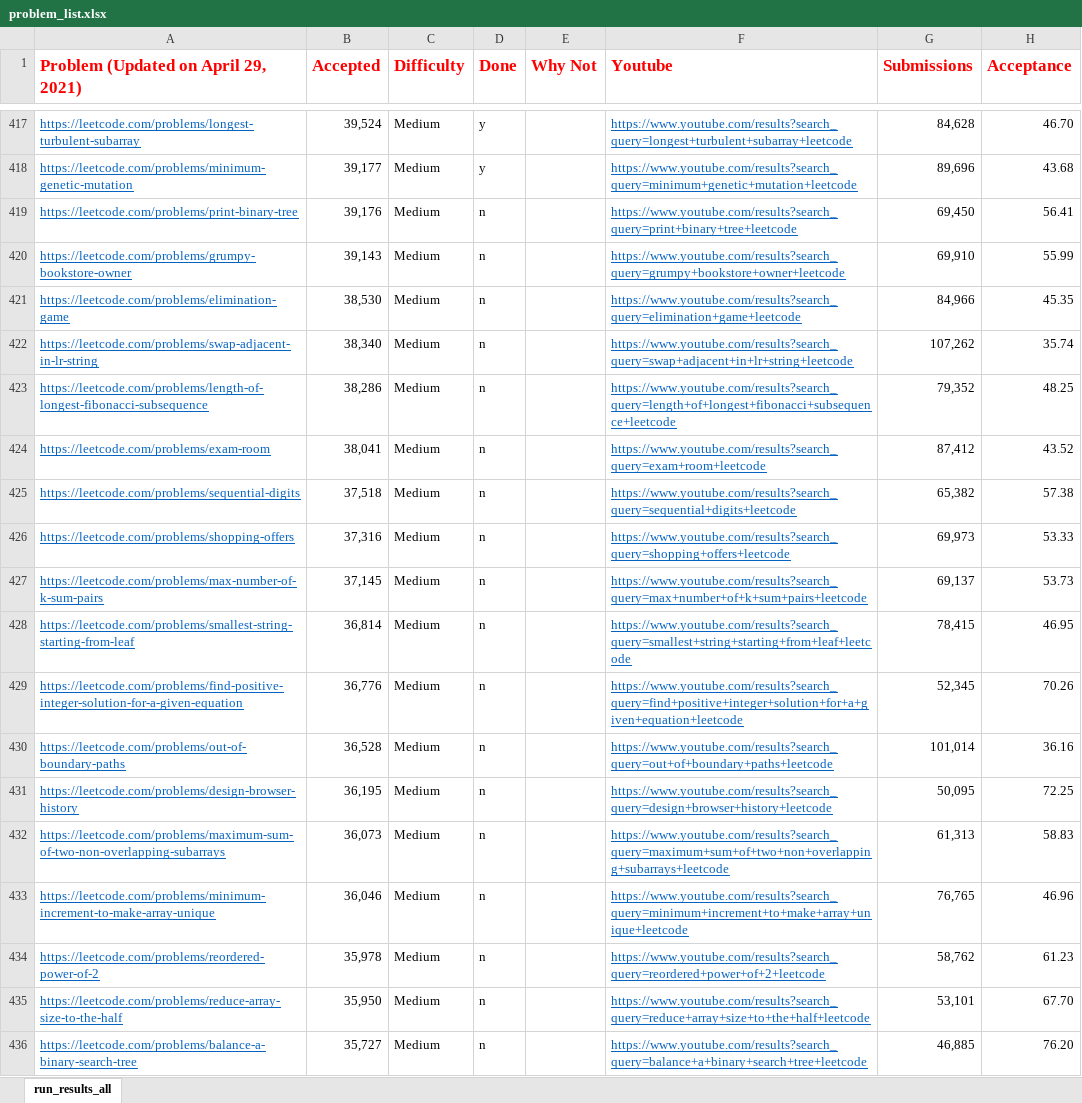
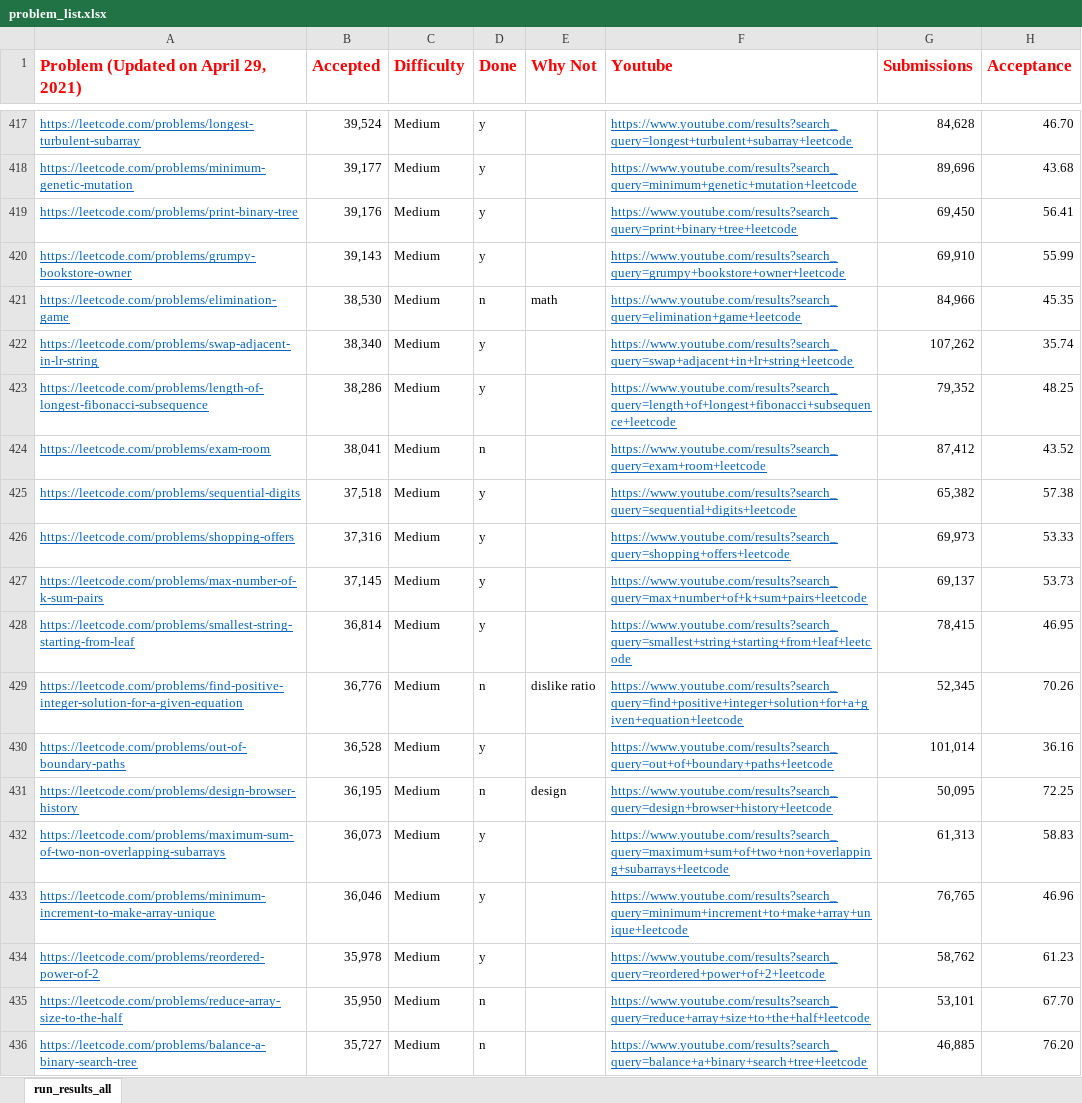
Before and after one commit to afzalsiddique/problem-solving, an Excel workbook: Problem_Solving_Python/leetcode/problem_list.xlsx, sheet run_results_all, drawn as a sheet; only a part is shown, gaps mark what is left out; values as stored, in another font and other column widths than the file's, no borders; conditional formats not drawn; the diff names each change by its address in the sheet, - before the commit and + after, or states it on an @@ line.

```diff
--- a/Problem_Solving_Python/leetcode/problem_list.xlsx (sheet run_results_all)
+++ b/Problem_Solving_Python/leetcode/problem_list.xlsx (sheet run_results_all)
-D419:D420 (Done): n
+D419:D420 (Done): y
-E421 (Why Not): (empty)
+E421 (Why Not): math
-D422:D423 (Done): n
+D422:D423 (Done): y
-D425:D428 (Done): n
+D425:D428 (Done): y
-E429 (Why Not): (empty)
+E429 (Why Not): dislike ratio
-D430 (Done): n
+D430 (Done): y
-E431 (Why Not): (empty)
+E431 (Why Not): design
-D432:D434 (Done): n
+D432:D434 (Done): y
```
Also changed, not shown: 24 other files.
